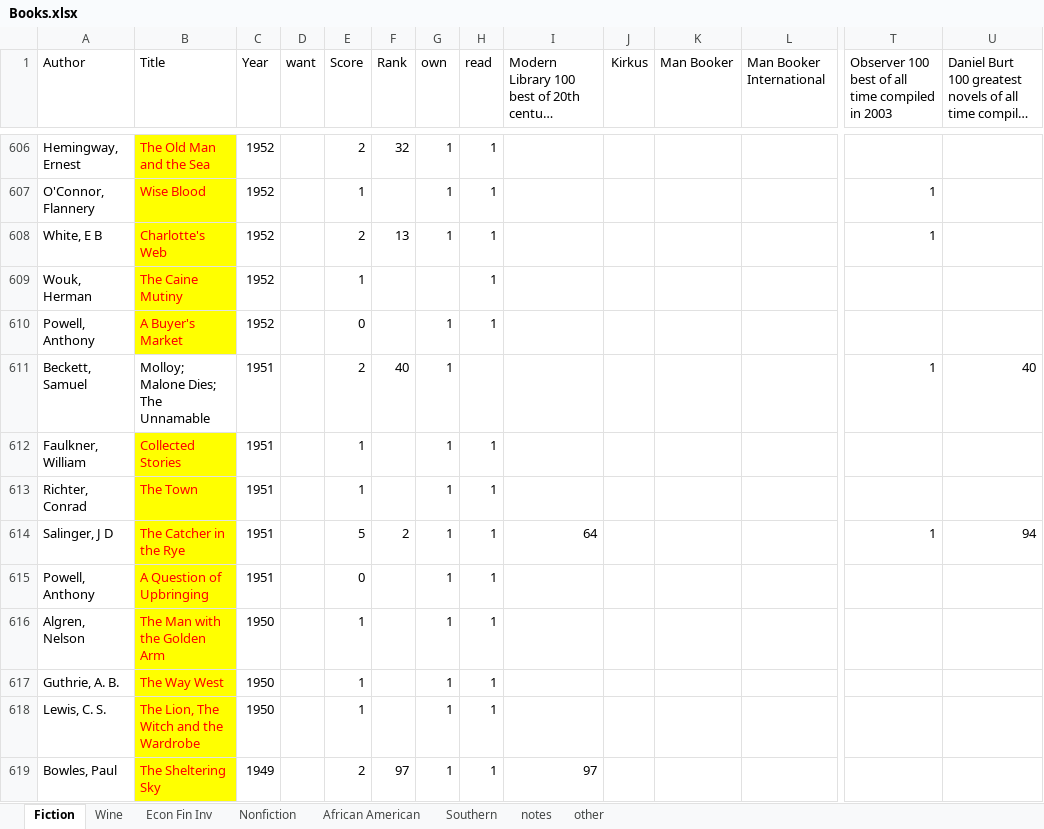
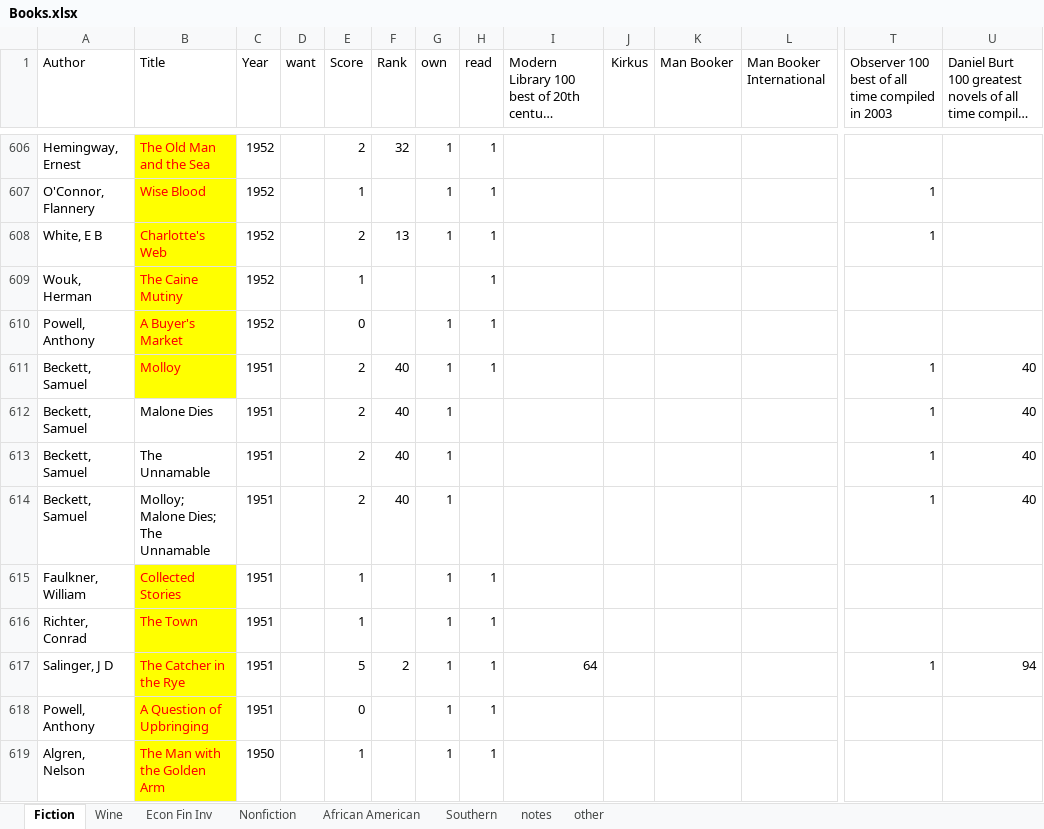
Before and after one commit to karlpolen/great-books, an Excel workbook: Books.xlsx, sheet Fiction, drawn as a sheet; only a part is shown, gaps mark what is left out; the shorter side is filled out with more unchanged rows; long unchanged cells end in …; values as stored, in another font and other column widths than the file's, no borders; rows hold the shown columns only; the diff names each change by its address in the sheet, - before the commit and + after, or states it on an @@ line.

```diff
--- a/Books.xlsx (sheet Fiction)
+++ b/Books.xlsx (sheet Fiction)
+row 611: Beckett, Samuel | Molloy | 1951 |  | 2 | 40 | 1 | 1 |  |  |  |  | 1 | 40
+row 612: Beckett, Samuel | Malone Dies | 1951 |  | 2 | 40 | 1 |  |  |  |  |  | 1 | 40
+row 613: Beckett, Samuel | The Unnamable | 1951 |  | 2 | 40 | 1 |  |  |  |  |  | 1 | 40
```
Also changed, not shown: wine.xlsx.
